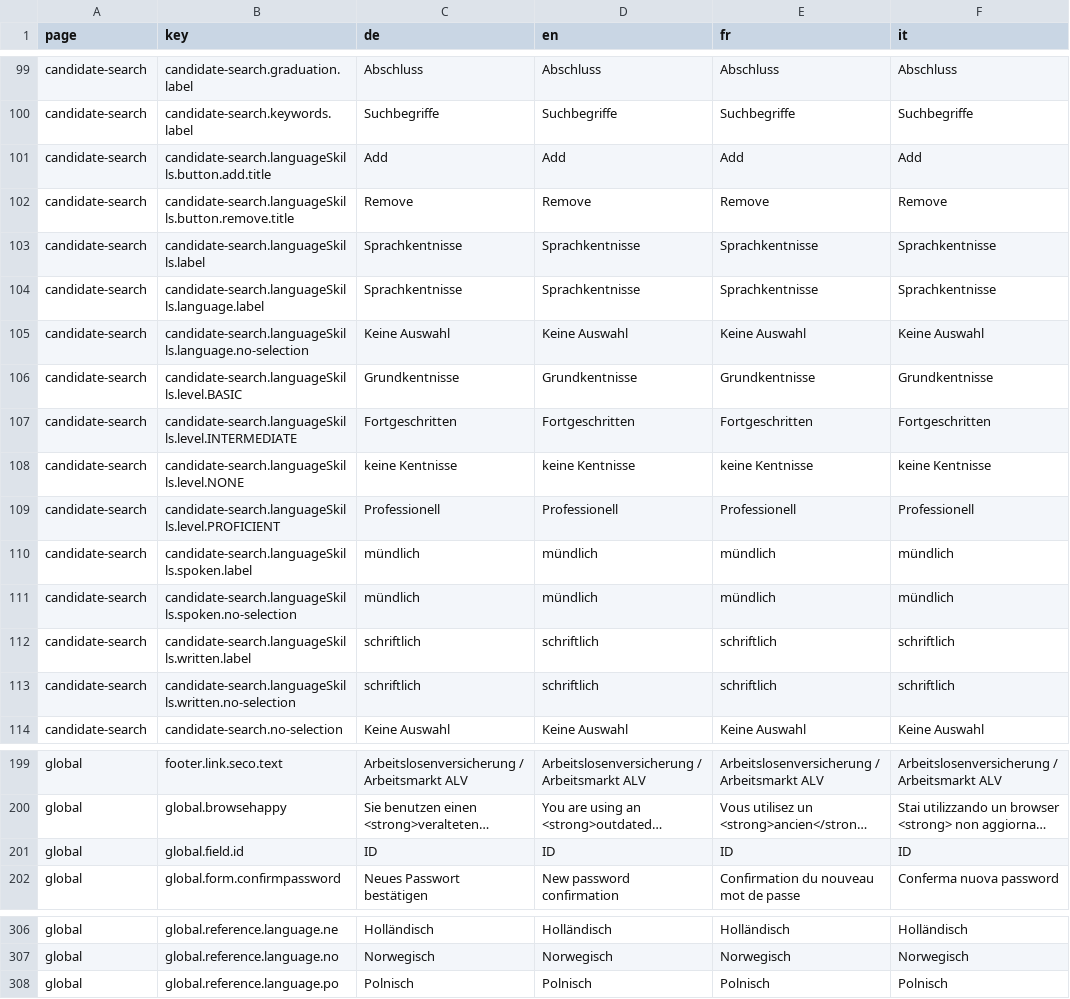
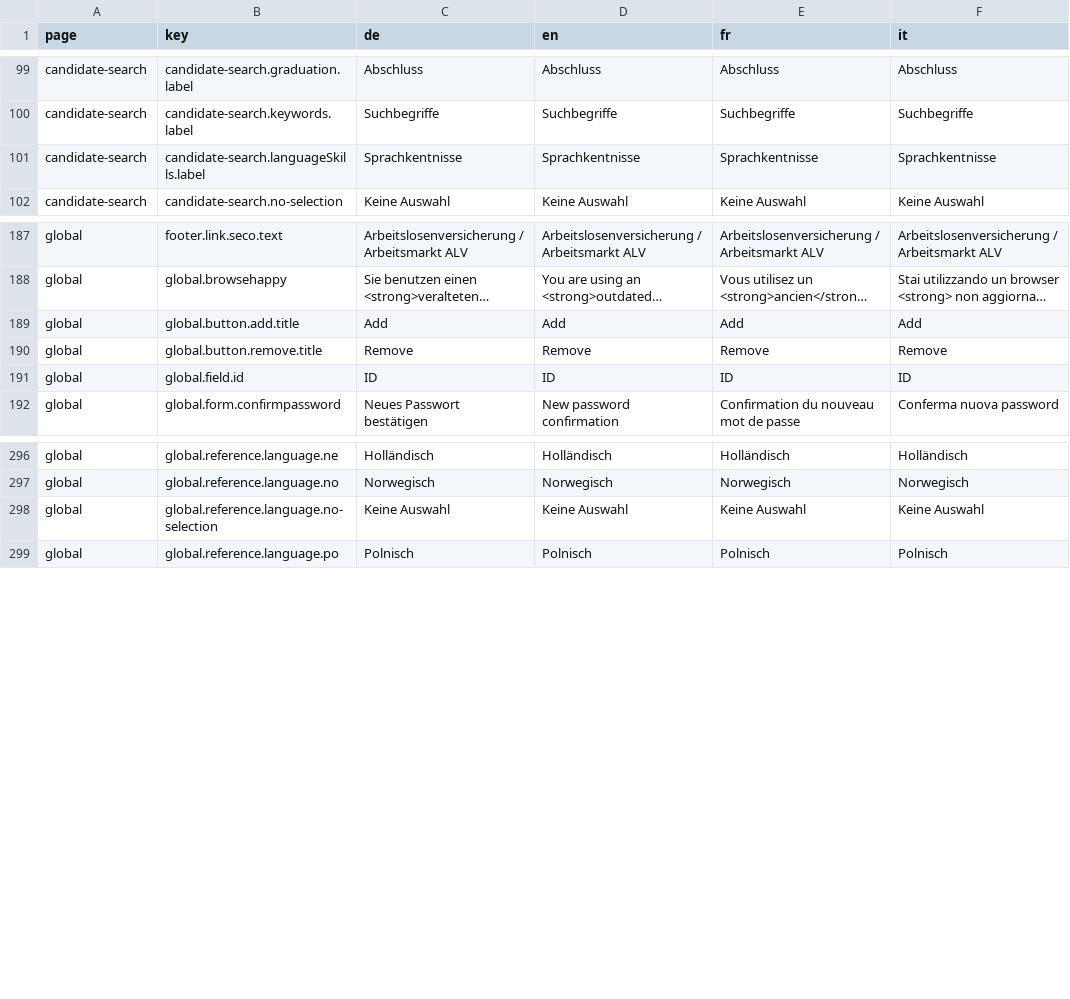
Before and after one commit to tdascoli/jobroom2, a CSV file: src/main/webapp/i18n/translations.csv, drawn as a sheet; only a part is shown, gaps mark what is left out; long unchanged cells end in …; removed rows and columns are numbered as before the commit, all else as after; the diff names each change by its address in the sheet, - before the commit and + after, or states it on an @@ line.

Commit message:
JR2-400: Move language selector component to the shared module

```diff
--- a/src/main/webapp/i18n/translations.csv
+++ b/src/main/webapp/i18n/translations.csv
-row 101: candidate-search | candidate-search.languageSkills.button.add.title | Add | Add | Add | Add
-row 102: candidate-search | candidate-search.languageSkills.button.remove.title | Remove | Remove | Remove | Remove
-row 104: candidate-search | candidate-search.languageSkills.language.label | Sprachkentnisse | Sprachkentnisse | Sprachkentnisse | Sprachkentnisse
-row 105: candidate-search | candidate-search.languageSkills.language.no-selection | Keine Auswahl | Keine Auswahl | Keine Auswahl | Keine Auswahl
-row 106: candidate-search | candidate-search.languageSkills.level.BASIC | Grundkentnisse | Grundkentnisse | Grundkentnisse | Grundkentnisse
-row 107: candidate-search | candidate-search.languageSkills.level.INTERMEDIATE | Fortgeschritten | Fortgeschritten | Fortgeschritten | Fortgeschritten
-row 108: candidate-search | candidate-search.languageSkills.level.NONE | keine Kentnisse | keine Kentnisse | keine Kentnisse | keine Kentnisse
-row 109: candidate-search | candidate-search.languageSkills.level.PROFICIENT | Professionell | Professionell | Professionell | Professionell
-row 110: candidate-search | candidate-search.languageSkills.spoken.label | mündlich | mündlich | mündlich | mündlich
-row 111: candidate-search | candidate-search.languageSkills.spoken.no-selection | mündlich | mündlich | mündlich | mündlich
-row 112: candidate-search | candidate-search.languageSkills.written.label | schriftlich | schriftlich | schriftlich | schriftlich
-row 113: candidate-search | candidate-search.languageSkills.written.no-selection | schriftlich | schriftlich | schriftlich | schriftlich
+row 189: global | global.button.add.title | Add | Add | Add | Add
+row 190: global | global.button.remove.title | Remove | Remove | Remove | Remove
+row 298: global | global.reference.language.no-selection | Keine Auswahl | Keine Auswahl | Keine Auswahl | Keine Auswahl
```
Also changed, not shown: 19 other files.
